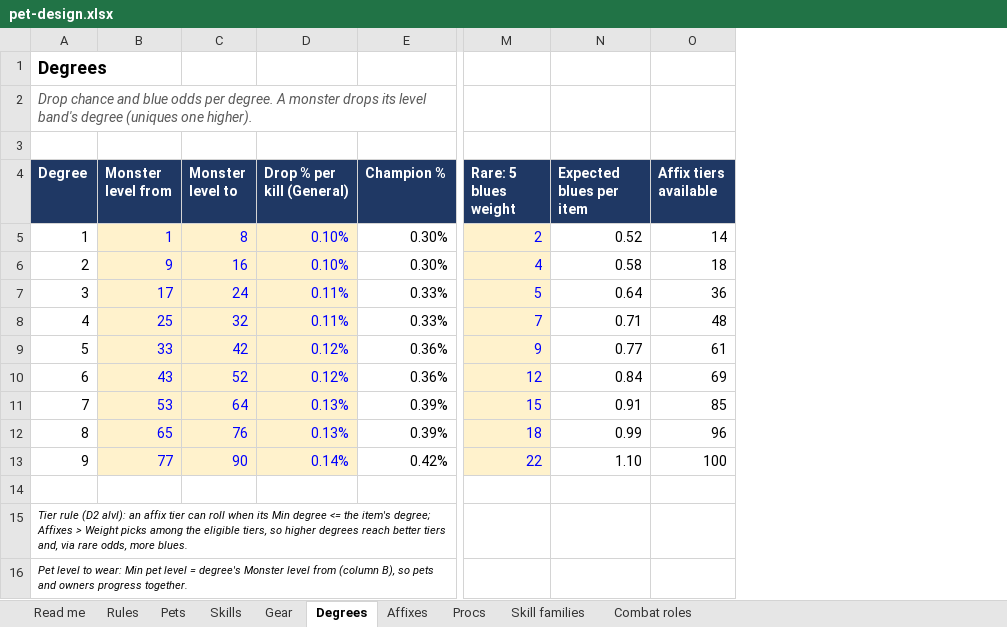
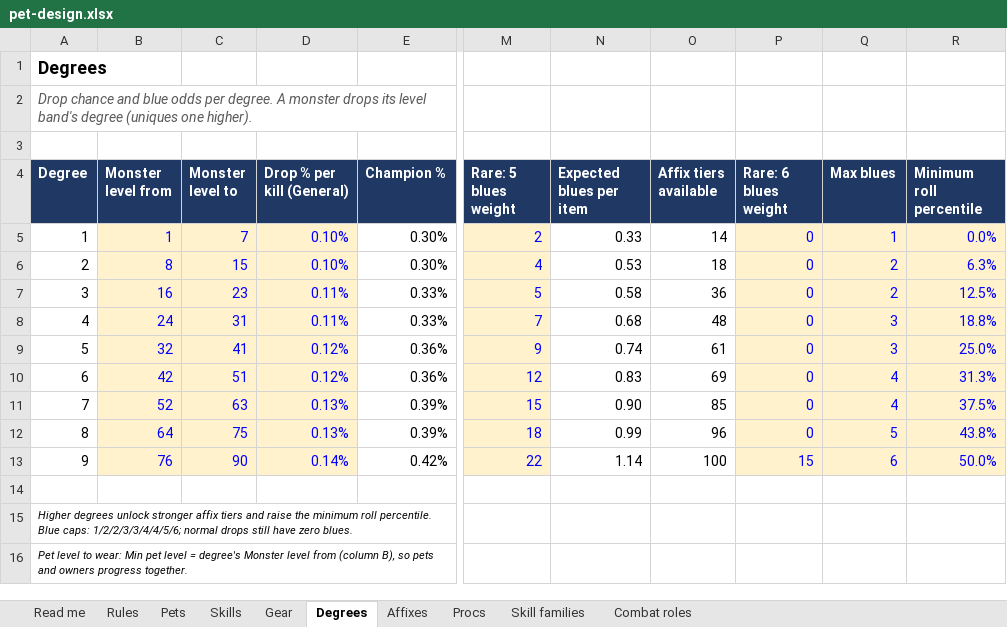
Before and after one commit to kresko5007/opensro, an Excel workbook: docs/pet-expansion/pet-design.xlsx, sheet Degrees, drawn as a sheet; only a part is shown, gaps mark what is left out; values as stored, in another font and other column widths than the file's, no borders; the diff names each change by its address in the sheet, - before the commit and + after, or states it on an @@ line.

Commit message:
feat(pets): scale degree affixes and add equipment artwork

```diff
--- a/docs/pet-expansion/pet-design.xlsx (sheet Degrees)
+++ b/docs/pet-expansion/pet-design.xlsx (sheet Degrees)
+column P (Rare: 6 blues weight), rows 5-13: 0 | 0 | 0 | 0 | 0 | 0 | 0 | 0 | 15
+column Q (Max blues), rows 5-13: 1 | 2 | 2 | 3 | 3 | 4 | 4 | 5 | 6
+column R (Minimum roll percentile), rows 5-13: 0.0% | 6.3% | 12.5% | 18.8% | 25.0% | 31.3% | 37.5% | 43.8% | 50.0%
-C5 (Monster level to): 8
+C5 (Monster level to): 7
-N5 (Expected blues per item): 0.52
+N5 (Expected blues per item): 0.33
-B6 (Monster level from): 9
+B6 (Monster level from): 8
-C6 (Monster level to): 16
+C6 (Monster level to): 15
-N6 (Expected blues per item): 0.58
+N6 (Expected blues per item): 0.53
-B7 (Monster level from): 17
+B7 (Monster level from): 16
-C7 (Monster level to): 24
+C7 (Monster level to): 23
-N7 (Expected blues per item): 0.64
+N7 (Expected blues per item): 0.58
-B8 (Monster level from): 25
+B8 (Monster level from): 24
-C8 (Monster level to): 32
+C8 (Monster level to): 31
-N8 (Expected blues per item): 0.71
+N8 (Expected blues per item): 0.68
-B9 (Monster level from): 33
+B9 (Monster level from): 32
-C9 (Monster level to): 42
+C9 (Monster level to): 41
-N9 (Expected blues per item): 0.77
+N9 (Expected blues per item): 0.74
-B10 (Monster level from): 43
+B10 (Monster level from): 42
-C10 (Monster level to): 52
+C10 (Monster level to): 51
-N10 (Expected blues per item): 0.84
+N10 (Expected blues per item): 0.83
-B11 (Monster level from): 53
+B11 (Monster level from): 52
-C11 (Monster level to): 64
+C11 (Monster level to): 63
-N11 (Expected blues per item): 0.91
+N11 (Expected blues per item): 0.90
-B12 (Monster level from): 65
+B12 (Monster level from): 64
-C12 (Monster level to): 76
+C12 (Monster level to): 75
-B13 (Monster level from): 77
+B13 (Monster level from): 76
-N13 (Expected blues per item): 1.10
+N13 (Expected blues per item): 1.14
-A15 (Degree): Tier rule (D2 alvl): an affix tier can roll when its Min degree <= the item's degree; Affixes > Weight picks among the eligible tiers, so higher degrees reach better tiers and, via rare odds, more blues.
+A15 (Degree): Higher degrees unlock stronger affix tiers and raise the minimum roll percentile. Blue caps: 1/2/2/3/3/4/4/5/6; normal drops still have zero blues.
```
Also changed, not shown: sheet Gear, sheet Rules, formulas that keep their value, 37 other files.
